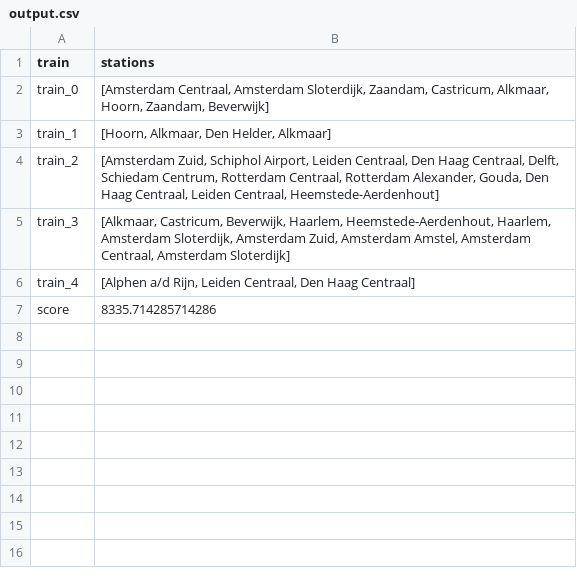
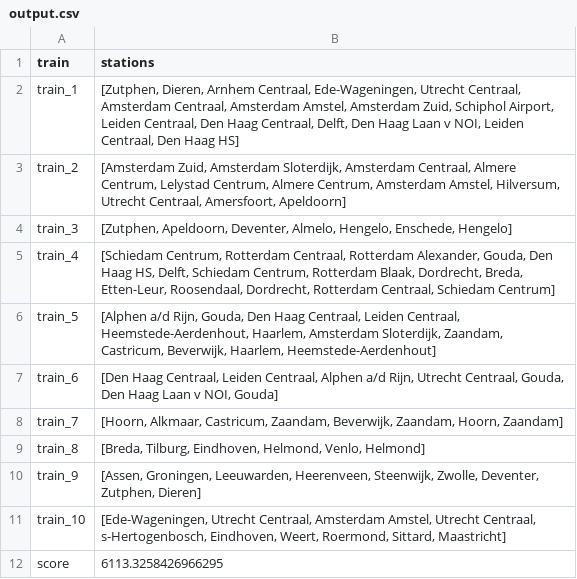
Before and after one commit to Sebastiaanvdeursen/Team-Trein, a CSV file: output.csv, drawn as a sheet.

```diff
--- a/output.csv
+++ b/output.csv
@@ -1,7 +1,12 @@
 train,stations
-train_0,"[Amsterdam Centraal, Amsterdam Sloterdijk, Zaandam, Castricum, Alkmaar, Hoorn, Zaandam, Beverwijk]"
-train_1,"[Hoorn, Alkmaar, Den Helder, Alkmaar]"
-train_2,"[Amsterdam Zuid, Schiphol Airport, Leiden Centraal, Den Haag Centraal, Delft, Schiedam Centrum, Rotterdam Centraal, Rotterdam Alexander, Gouda, Den Haag Centraal, Leiden Centraal, Heemstede-Aerdenhout]"
-train_3,"[Alkmaar, Castricum, Beverwijk, Haarlem, Heemstede-Aerdenhout, Haarlem, Amsterdam Sloterdijk, Amsterdam Zuid, Amsterdam Amstel, Amsterdam Centraal, Amsterdam Sloterdijk]"
-train_4,"[Alphen a/d Rijn, Leiden Centraal, Den Haag Centraal]"
-score,8335.714285714286
+train_1,"[Zutphen, Dieren, Arnhem Centraal, Ede-Wageningen, Utrecht Centraal, Amsterdam Centraal, Amsterdam Amstel, Amsterdam Zuid, Schiphol Airport, Leiden Centraal, Den Haag Centraal, Delft, Den Haag Laan v NOI, Leiden Centraal, Den Haag HS]"
+train_2,"[Amsterdam Zuid, Amsterdam Sloterdijk, Amsterdam Centraal, Almere Centrum, Lelystad Centrum, Almere Centrum, Amsterdam Amstel, Hilversum, Utrecht Centraal, Amersfoort, Apeldoorn]"
+train_3,"[Zutphen, Apeldoorn, Deventer, Almelo, Hengelo, Enschede, Hengelo]"
+train_4,"[Schiedam Centrum, Rotterdam Centraal, Rotterdam Alexander, Gouda, Den Haag HS, Delft, Schiedam Centrum, Rotterdam Blaak, Dordrecht, Breda, Etten-Leur, Roosendaal, Dordrecht, Rotterdam Centraal, Schiedam Centrum]"
+train_5,"[Alphen a/d Rijn, Gouda, Den Haag Centraal, Leiden Centraal, Heemstede-Aerdenhout, Haarlem, Amsterdam Sloterdijk, Zaandam, Castricum, Beverwijk, Haarlem, Heemstede-Aerdenhout]"
+train_6,"[Den Haag Centraal, Leiden Centraal, Alphen a/d Rijn, Utrecht Centraal, Gouda, Den Haag Laan v NOI, Gouda]"
+train_7,"[Hoorn, Alkmaar, Castricum, Zaandam, Beverwijk, Zaandam, Hoorn, Zaandam]"
+train_8,"[Breda, Tilburg, Eindhoven, Helmond, Venlo, Helmond]"
+train_9,"[Assen, Groningen, Leeuwarden, Heerenveen, Steenwijk, Zwolle, Deventer, Zutphen, Dieren]"
+train_10,"[Ede-Wageningen, Utrecht Centraal, Amsterdam Amstel, Utrecht Centraal, s-Hertogenbosch, Eindhoven, Weert, Roermond, Sittard, Maastricht]"
+score,6113.3258426966295
```
Also changed, not shown: 10 other files.
